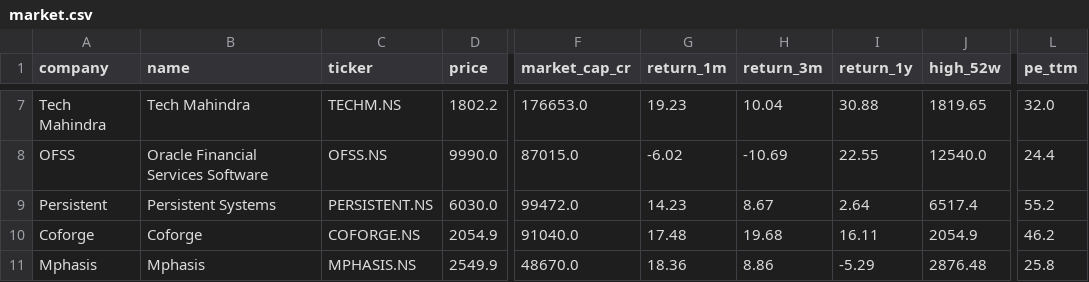
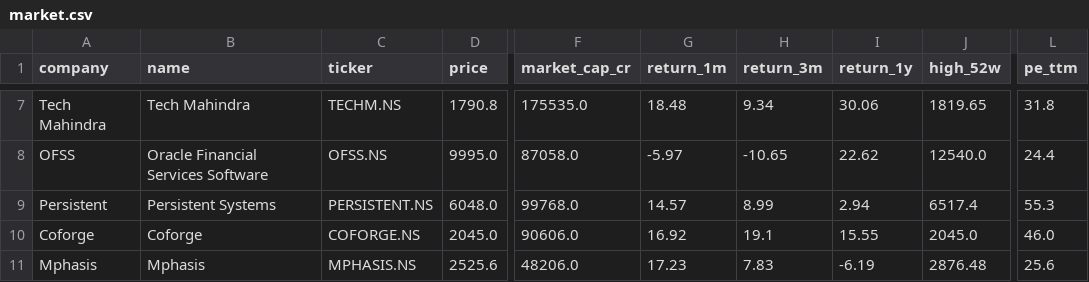
Before and after one commit to hrishi9635/India-it-agent, a CSV file: data/market.csv, drawn as a sheet; only a part is shown, gaps mark what is left out; the diff covers the shown part only; the diff names each change by its address in the sheet, - before the commit and + after, or states it on an @@ line.

```diff
--- a/data/market.csv
+++ b/data/market.csv
-D7 (price): 1802.2
+D7 (price): 1790.8
-F7 (market_cap_cr): 176653.0
+F7 (market_cap_cr): 175535.0
-G7 (return_1m): 19.23
+G7 (return_1m): 18.48
-H7 (return_3m): 10.04
+H7 (return_3m): 9.34
-I7 (return_1y): 30.88
+I7 (return_1y): 30.06
-L7 (pe_ttm): 32.0
+L7 (pe_ttm): 31.8
-D8 (price): 9990.0
+D8 (price): 9995.0
-F8 (market_cap_cr): 87015.0
+F8 (market_cap_cr): 87058.0
-G8 (return_1m): -6.02
+G8 (return_1m): -5.97
-H8 (return_3m): -10.69
+H8 (return_3m): -10.65
-I8 (return_1y): 22.55
+I8 (return_1y): 22.62
-D9 (price): 6030.0
+D9 (price): 6048.0
-F9 (market_cap_cr): 99472.0
+F9 (market_cap_cr): 99768.0
-G9 (return_1m): 14.23
+G9 (return_1m): 14.57
-H9 (return_3m): 8.67
+H9 (return_3m): 8.99
-I9 (return_1y): 2.64
+I9 (return_1y): 2.94
-L9 (pe_ttm): 55.2
+L9 (pe_ttm): 55.3
-D10 (price): 2054.9
+D10 (price): 2045.0
-F10 (market_cap_cr): 91040.0
+F10 (market_cap_cr): 90606.0
-G10 (return_1m): 17.48
+G10 (return_1m): 16.92
-H10 (return_3m): 19.68
+H10 (return_3m): 19.1
-I10 (return_1y): 16.11
+I10 (return_1y): 15.55
-J10 (high_52w): 2054.9
+J10 (high_52w): 2045.0
-L10 (pe_ttm): 46.2
+L10 (pe_ttm): 46.0
-D11 (price): 2549.9
+D11 (price): 2525.6
-F11 (market_cap_cr): 48670.0
+F11 (market_cap_cr): 48206.0
-G11 (return_1m): 18.36
+G11 (return_1m): 17.23
-H11 (return_3m): 8.86
+H11 (return_3m): 7.83
-I11 (return_1y): -5.29
+I11 (return_1y): -6.19
-L11 (pe_ttm): 25.8
+L11 (pe_ttm): 25.6
```
Also changed, not shown: 28 edited cells elsewhere in this file, data/prices.csv, 6 other files.
